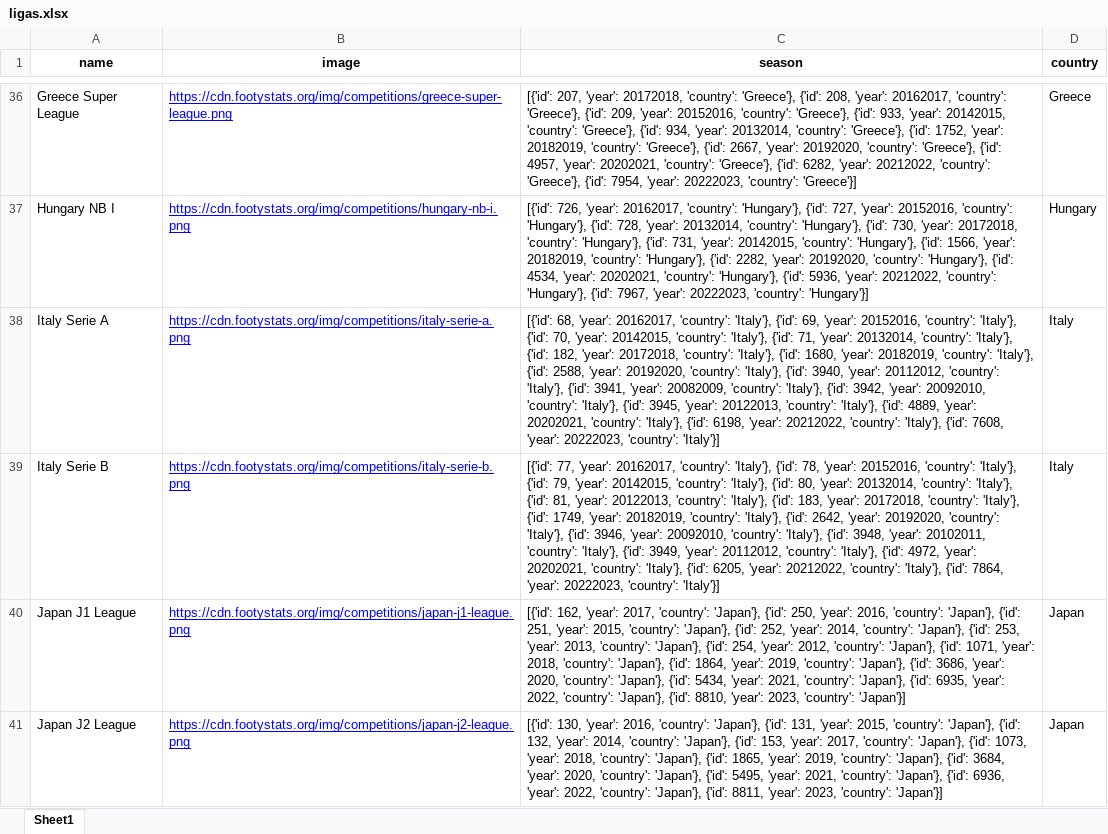
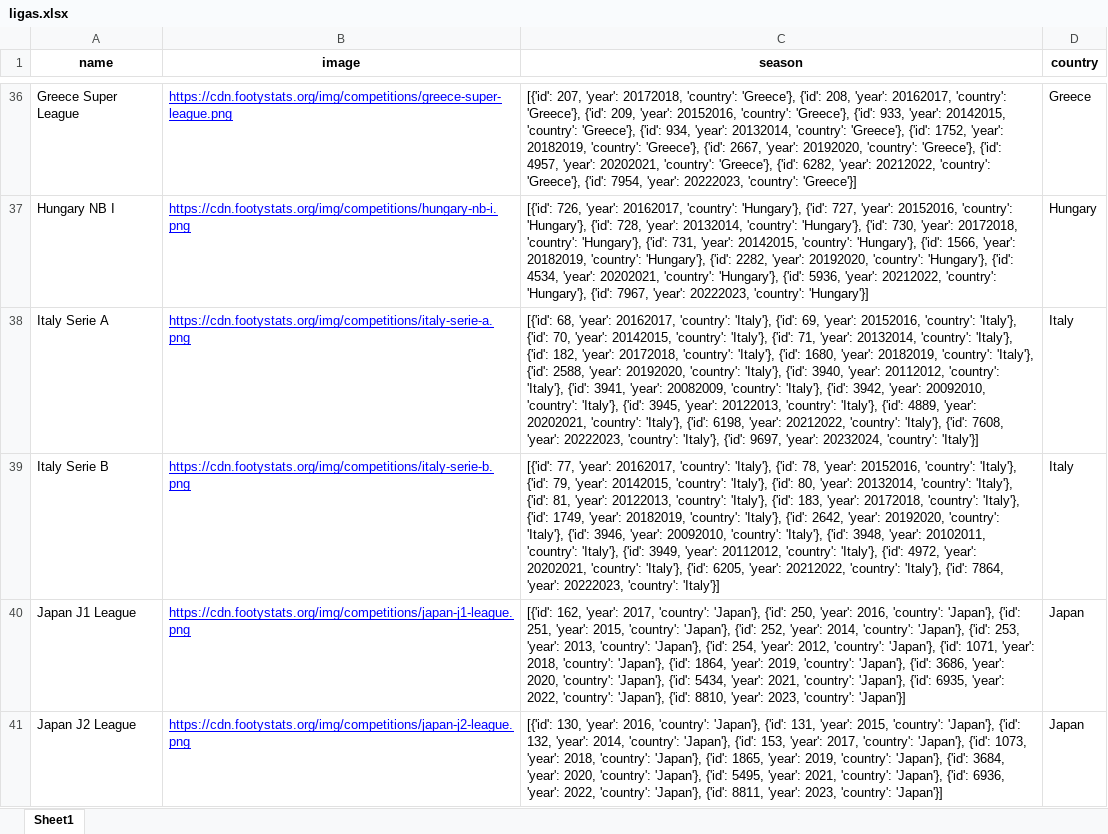
Before and after one commit to rpthiago/ARKAD, an Excel workbook: ligas.xlsx, sheet Sheet1, drawn as a sheet; only a part is shown, gaps mark what is left out; values as stored, in another font and other column widths than the file's, no borders; the diff names each change by its address in the sheet, - before the commit and + after, or states it on an @@ line.

```diff
--- a/ligas.xlsx (sheet Sheet1)
+++ b/ligas.xlsx (sheet Sheet1)
-C38 (season): …20222023, 'country': 'Italy'}]
+C38 (season): …20222023, 'country': 'Italy'}, {'id': 9697, 'year': 20232024, 'country': 'Italy'}]
```
Also changed, not shown: ligas_arkard.xlsx, tt.xlsx, 13 other files.
